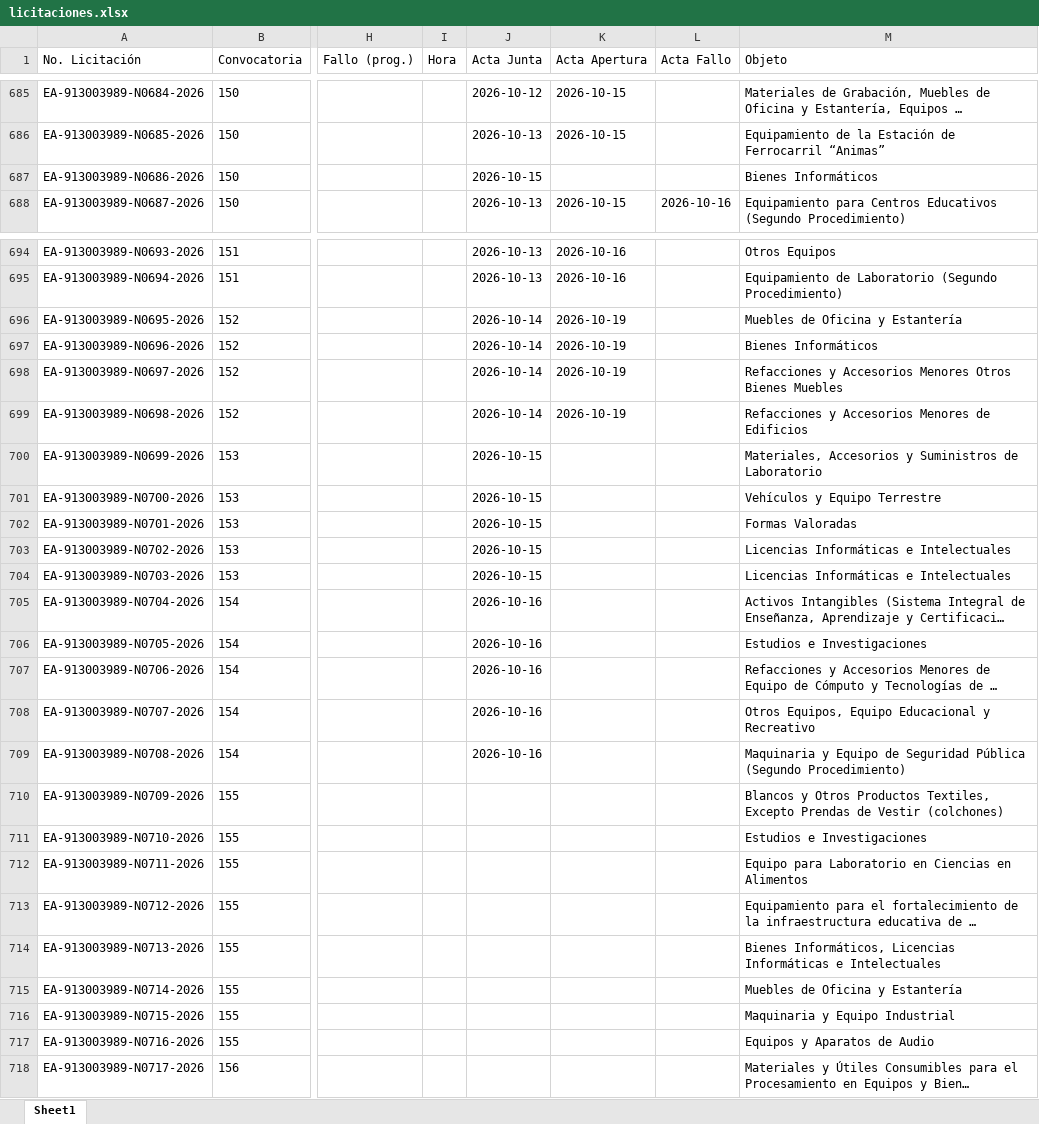
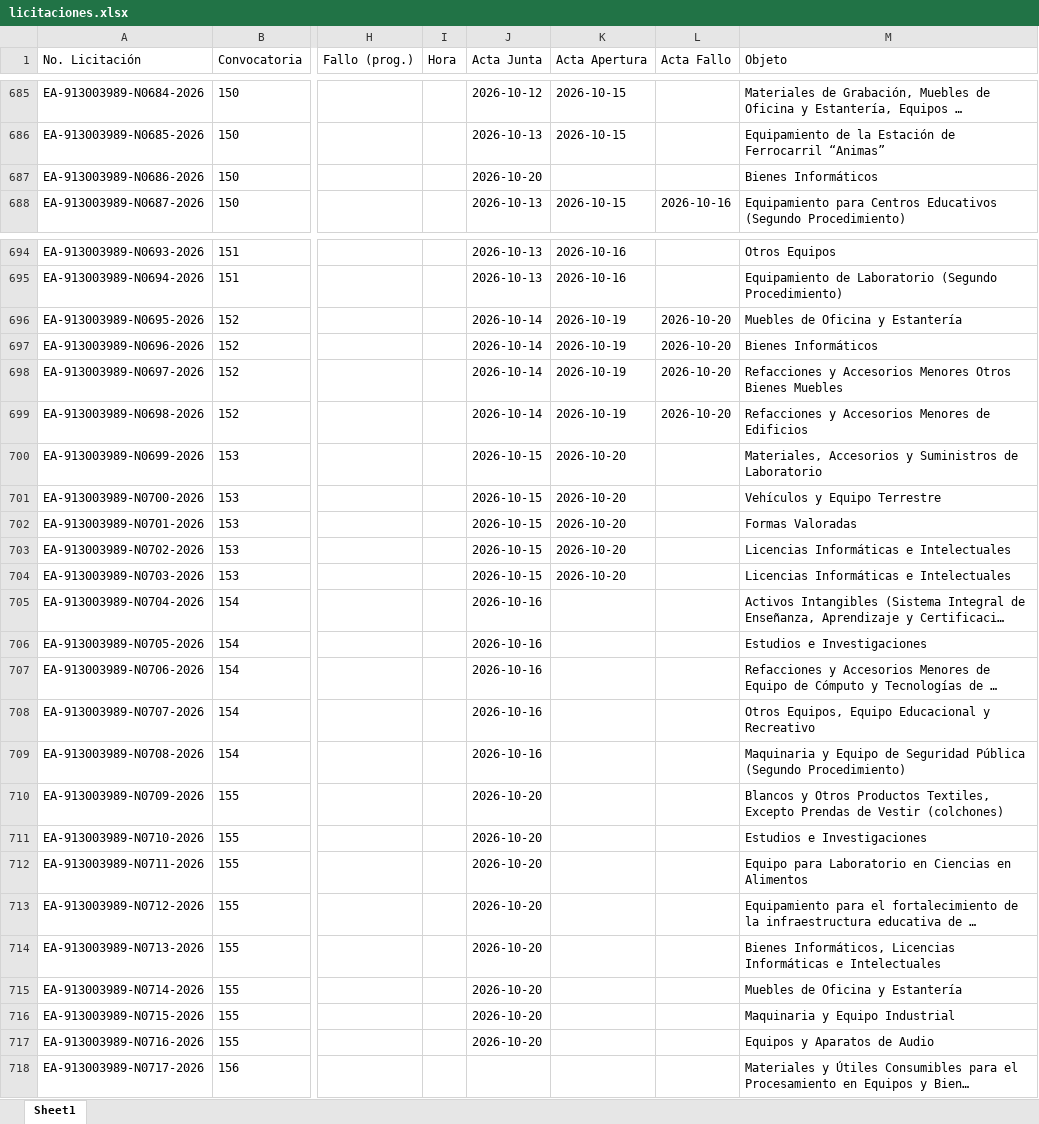
Before and after one commit to aleexroldaansftw/monitorlicitaciones, an Excel workbook: data/licitaciones.xlsx, sheet Sheet1, drawn as a sheet; only a part is shown, gaps mark what is left out; long unchanged cells end in …; values as stored, in another font and other column widths than the file's, no borders; the diff names each change by its address in the sheet, - before the commit and + after, or states it on an @@ line.

```diff
--- a/data/licitaciones.xlsx (sheet Sheet1)
+++ b/data/licitaciones.xlsx (sheet Sheet1)
-J687 (Acta Junta): 2026-10-15
+J687 (Acta Junta): 2026-10-20
-L696:L699 (Acta Fallo): (empty)
+L696:L699 (Acta Fallo): 2026-10-20
-K700:K704 (Acta Apertura): (empty)
+K700:K704 (Acta Apertura): 2026-10-20
-J710:J717 (Acta Junta): (empty)
+J710:J717 (Acta Junta): 2026-10-20
```
Also changed, not shown: 2 other files.
